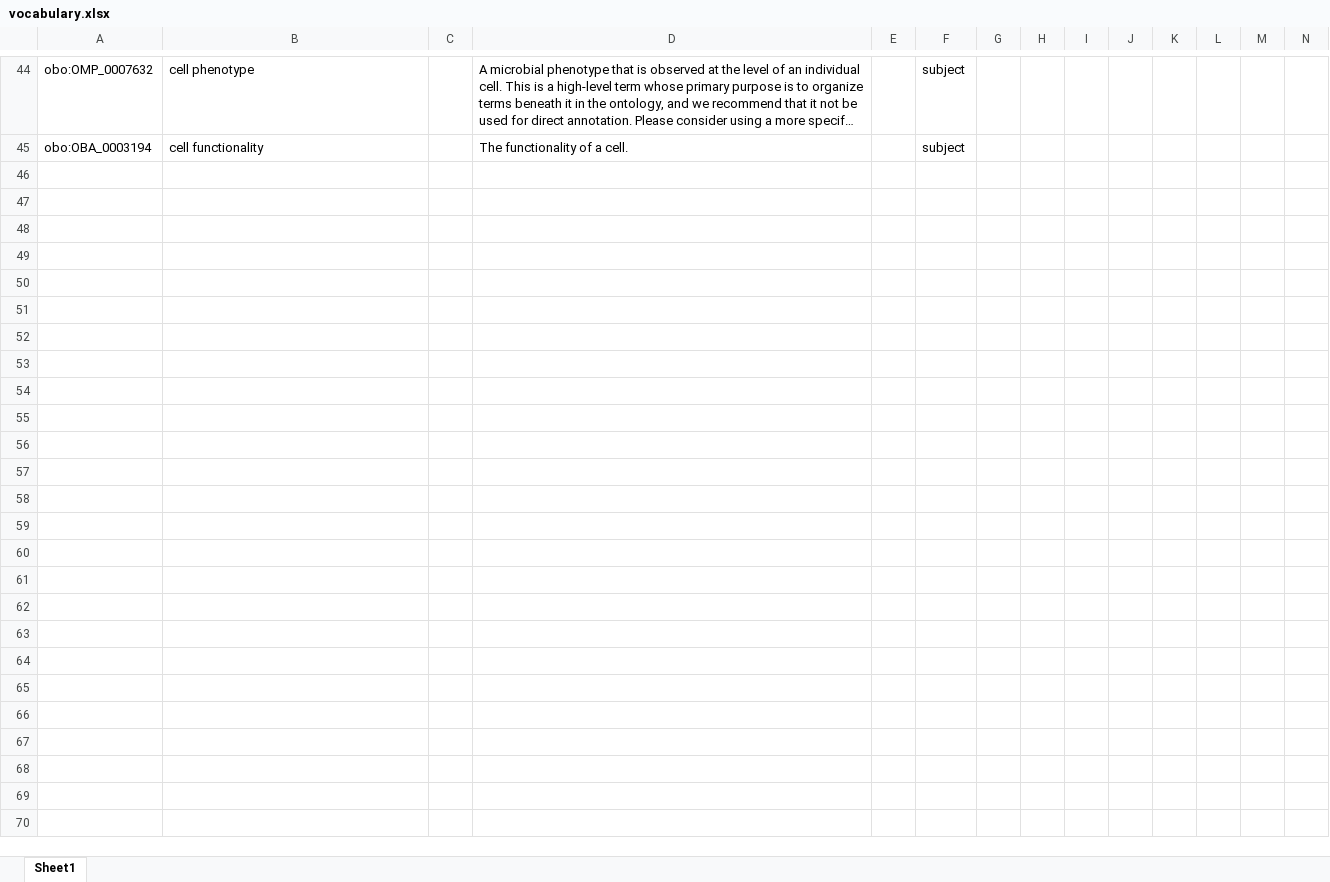
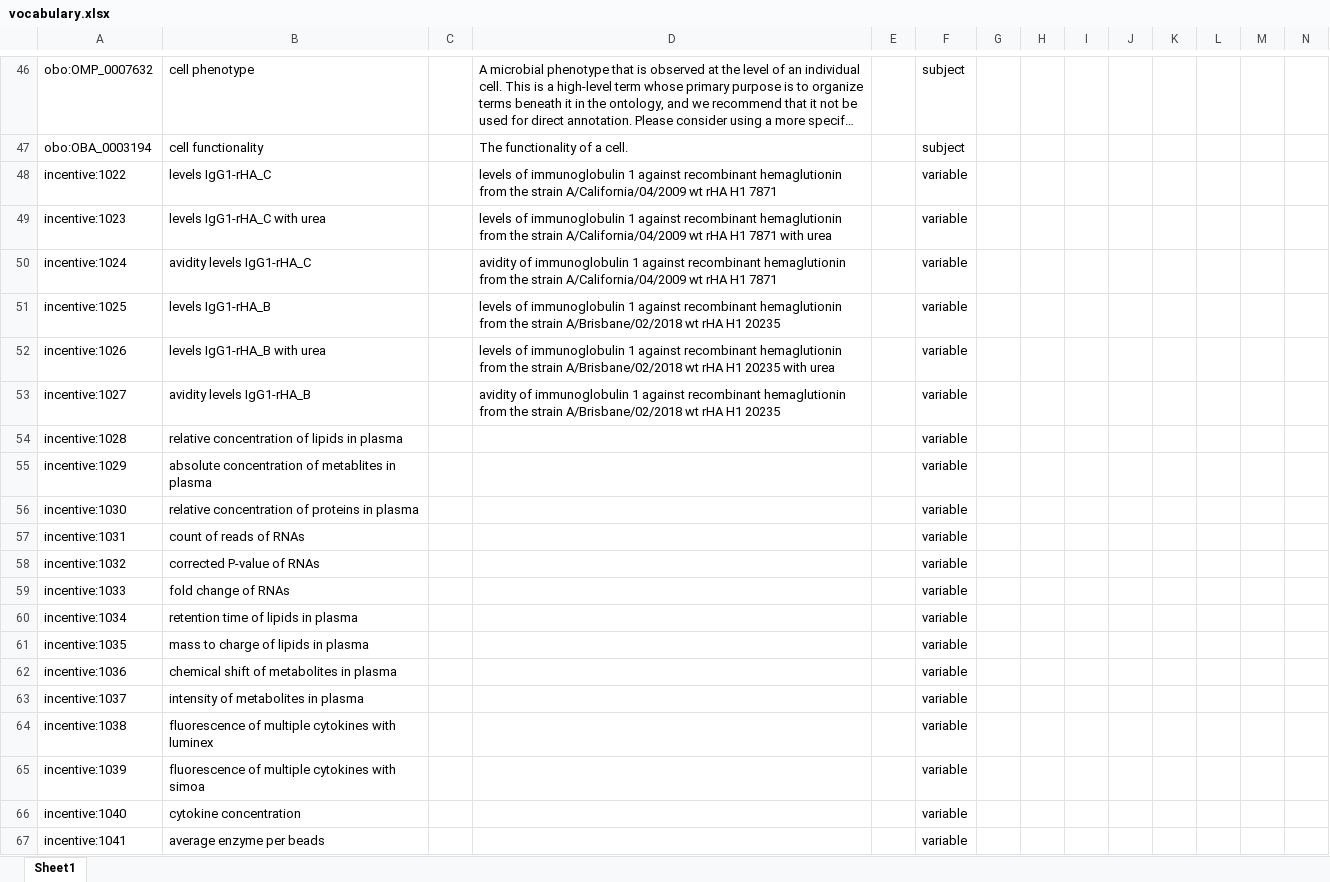
Before and after one commit to fair-data-collective/INCENTIVE-Controlled-Vocabulary, an Excel workbook: vocabulary.xlsx, sheet Sheet1, drawn as a sheet; only a part is shown, gaps mark what is left out; long unchanged cells end in …; values as stored, in another font and other column widths than the file's, no borders; rows hold the shown columns only; the diff covers the shown part only; the diff names each change by its address in the sheet, - before the commit and + after, or states it on an @@ line.

```diff
--- a/vocabulary.xlsx (sheet Sheet1)
+++ b/vocabulary.xlsx (sheet Sheet1)
+row 48: incentive:1022 | levels IgG1-rHA_C |  | levels of immunoglobulin 1 against recombinant hemaglutionin from the strain A/California/04/2009 wt rHA H1 7871 |  | variable
+row 49: incentive:1023 | levels IgG1-rHA_C with urea |  | levels of immunoglobulin 1 against recombinant hemaglutionin from the strain A/California/04/2009 wt rHA H1 7871 with urea |  | variable
+row 50: incentive:1024 | avidity levels IgG1-rHA_C |  | avidity of immunoglobulin 1 against recombinant hemaglutionin from the strain A/California/04/2009 wt rHA H1 7871 |  | variable
+row 51: incentive:1025 | levels IgG1-rHA_B |  | levels of immunoglobulin 1 against recombinant hemaglutionin from the strain A/Brisbane/02/2018 wt rHA H1 20235 |  | variable
+row 52: incentive:1026 | levels IgG1-rHA_B with urea |  | levels of immunoglobulin 1 against recombinant hemaglutionin from the strain A/Brisbane/02/2018 wt rHA H1 20235 with urea |  | variable
+row 53: incentive:1027 | avidity levels IgG1-rHA_B |  | avidity of immunoglobulin 1 against recombinant hemaglutionin from the strain A/Brisbane/02/2018 wt rHA H1 20235 |  | variable
+row 54: incentive:1028 | relative concentration of lipids in plasma |  |  |  | variable
+row 55: incentive:1029 | absolute concentration of metablites in plasma |  |  |  | variable
+row 56: incentive:1030 | relative concentration of proteins in plasma |  |  |  | variable
+row 57: incentive:1031 | count of reads of RNAs |  |  |  | variable
+row 58: incentive:1032 | corrected P-value of RNAs |  |  |  | variable
+row 59: incentive:1033 | fold change of RNAs |  |  |  | variable
+row 60: incentive:1034 | retention time of lipids in plasma |  |  |  | variable
+row 61: incentive:1035 | mass to charge of lipids in plasma |  |  |  | variable
+row 62: incentive:1036 | chemical shift of metabolites in plasma |  |  |  | variable
+row 63: incentive:1037 | intensity of metabolites in plasma |  |  |  | variable
+row 64: incentive:1038 | fluorescence of multiple cytokines with luminex |  |  |  | variable
+row 65: incentive:1039 | fluorescence of multiple cytokines with simoa |  |  |  | variable
+row 66: incentive:1040 | cytokine concentration |  |  |  | variable
+row 67: incentive:1041 | average enzyme per beads |  |  |  | variable
```
Also changed, not shown: 38 added rows and 1 edited cell elsewhere in this sheet, 4 other files.
